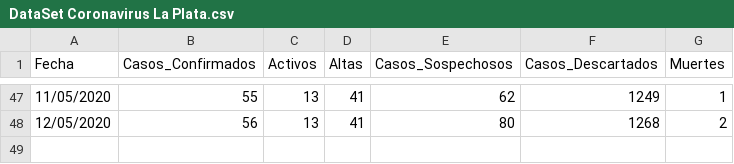
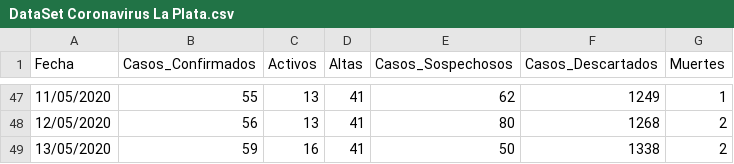
Before and after one commit to ACochella/Coronavirus, a CSV file: DataSet Coronavirus La Plata.csv, drawn as a sheet; only a part is shown, gaps mark what is left out.

Commit message:
Add files via upload

```diff
--- a/DataSet Coronavirus La Plata.csv
+++ b/DataSet Coronavirus La Plata.csv
@@ -48 +48,2 @@ Fecha, Casos_Confirmados, Activos, Altas, Casos_Sospechosos, Casos_Descartados,
 12/05/2020,56,13,41,80,1268,2
+13/05/2020,59,16,41,50,1338,2
```
